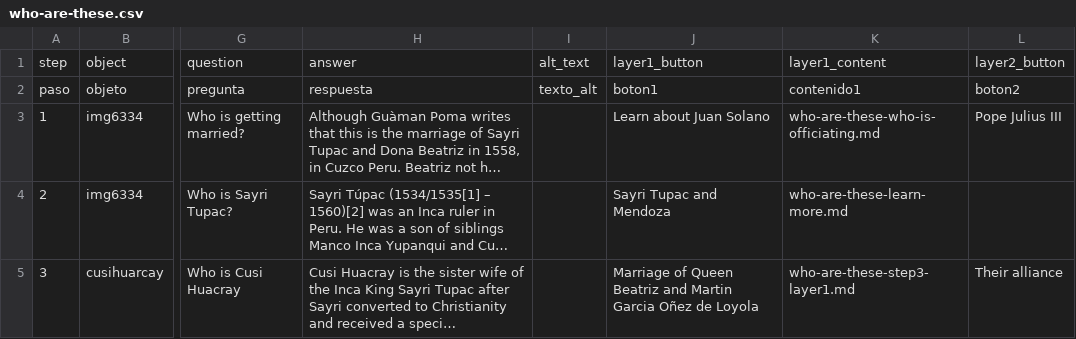
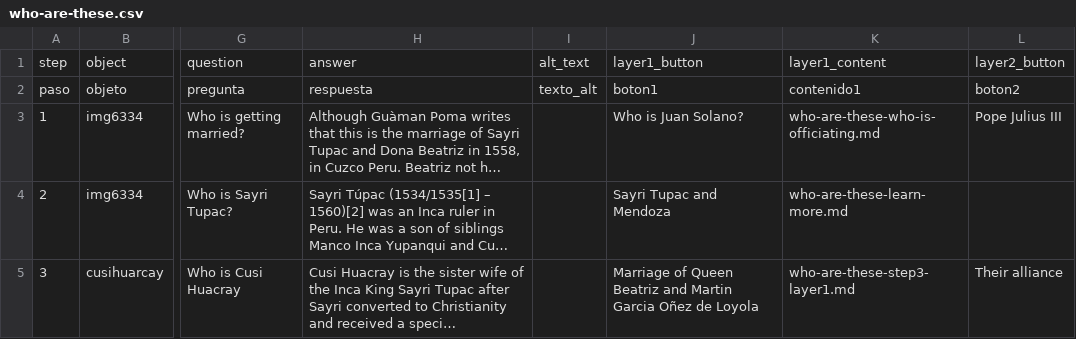
Before and after one commit to 140maeve/gumanpoma, a CSV file: telar-content/spreadsheets/who-are-these.csv, drawn as a sheet; only a part is shown, gaps mark what is left out; long unchanged cells end in …; the diff names each change by its address in the sheet, - before the commit and + after, or states it on an @@ line.

Commit message:
Modify 1 story
Changed:
  Story: Marriage of Sayri Tupac Inca and Cusi Huacray

Published via Telar Compositor

```diff
--- a/telar-content/spreadsheets/who-are-these.csv
+++ b/telar-content/spreadsheets/who-are-these.csv
-J3: Learn about Juan Solano
+J3: Who is Juan Solano?
```
